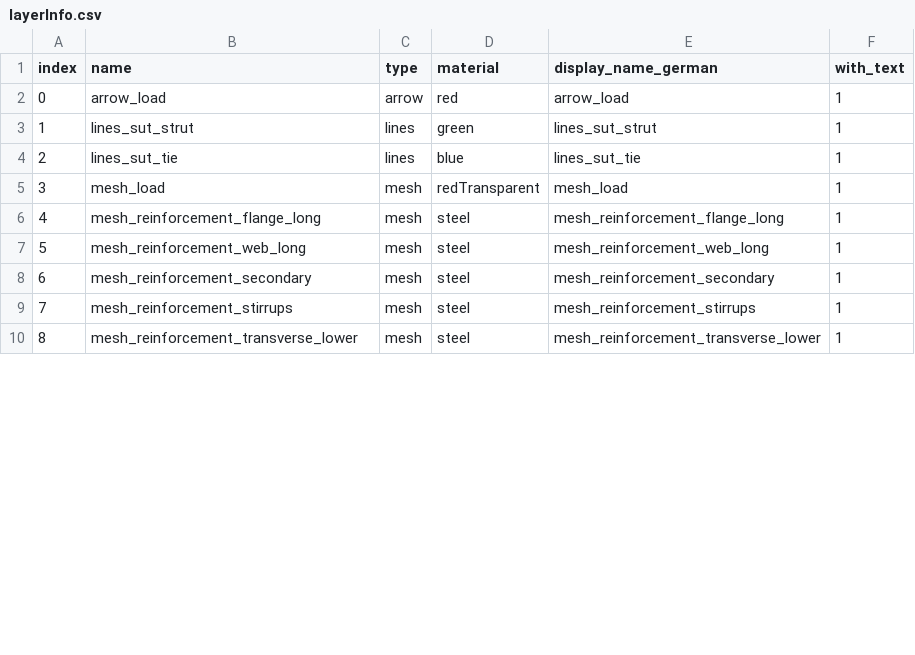
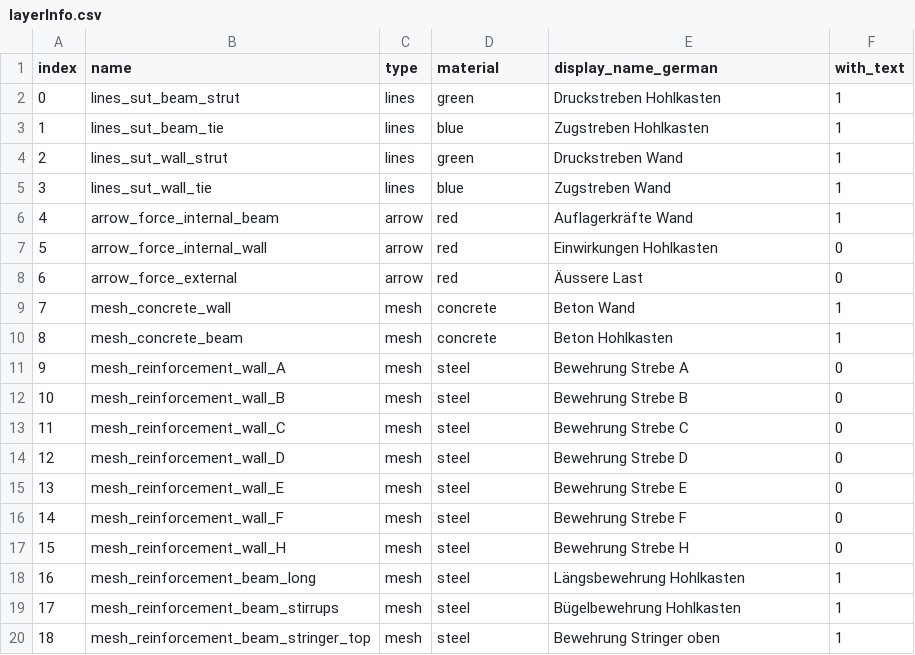
Before and after one commit to wenqian157/webServer, a CSV file: torsion/csv/layerInfo.csv, drawn as a sheet; only a part is shown; removed rows and columns are numbered as before the commit, all else as after; the diff covers the shown part only; the diff names each change by its address in the sheet, - before the commit and + after, or states it on an @@ line.

Commit message:
fix

```diff
--- a/torsion/csv/layerInfo.csv
+++ b/torsion/csv/layerInfo.csv
-row 2: 0 | arrow_load | arrow | red | arrow_load | 1
@@ column A (index) renumbered between rows 2 and 24 @@
-B2 (name): lines_sut_strut
+B2 (name): lines_sut_beam_strut
-E2 (display_name_german): lines_sut_strut
+E2 (display_name_german): Druckstreben Hohlkasten
-B3 (name): lines_sut_tie
+B3 (name): lines_sut_beam_tie
-E3 (display_name_german): lines_sut_tie
+E3 (display_name_german): Zugstreben Hohlkasten
+row 4: 2 | lines_sut_wall_strut | lines | green | Druckstreben Wand | 1
+row 5: 3 | lines_sut_wall_tie | lines | blue | Zugstreben Wand | 1
+row 6: 4 | arrow_force_internal_beam | arrow | red | Auflagerkräfte Wand | 1
+row 7: 5 | arrow_force_internal_wall | arrow | red | Einwirkungen Hohlkasten | 0
+row 8: 6 | arrow_force_external | arrow | red | Äussere Last | 0
-B9 (name): mesh_load
+B9 (name): mesh_concrete_wall
-D9 (material): redTransparent
+D9 (material): concrete
-E9 (display_name_german): mesh_load
+E9 (display_name_german): Beton Wand
-B10 (name): mesh_reinforcement_flange_long
+B10 (name): mesh_concrete_beam
-D10 (material): steel
+D10 (material): concrete
-E10 (display_name_german): mesh_reinforcement_flange_long
+E10 (display_name_german): Beton Hohlkasten
+row 11: 9 | mesh_reinforcement_wall_A | mesh | steel | Bewehrung Strebe A | 0
+row 12: 10 | mesh_reinforcement_wall_B | mesh | steel | Bewehrung Strebe B | 0
+row 13: 11 | mesh_reinforcement_wall_C | mesh | steel | Bewehrung Strebe C | 0
+row 14: 12 | mesh_reinforcement_wall_D | mesh | steel | Bewehrung Strebe D | 0
+row 15: 13 | mesh_reinforcement_wall_E | mesh | steel | Bewehrung Strebe E | 0
+row 16: 14 | mesh_reinforcement_wall_F | mesh | steel | Bewehrung Strebe F | 0
+row 17: 15 | mesh_reinforcement_wall_H | mesh | steel | Bewehrung Strebe H | 0
-B18 (name): mesh_reinforcement_web_long
+B18 (name): mesh_reinforcement_beam_long
-E18 (display_name_german): mesh_reinforcement_web_long
+E18 (display_name_german): Längsbewehrung Hohlkasten
-row 8: 6 | mesh_reinforcement_secondary | mesh | steel | mesh_reinforcement_secondary | 1
-B19 (name): mesh_reinforcement_stirrups
+B19 (name): mesh_reinforcement_beam_stirrups
-E19 (display_name_german): mesh_reinforcement_stirrups
+E19 (display_name_german): Bügelbewehrung Hohlkasten
-B20 (name): mesh_reinforcement_transverse_lower
+B20 (name): mesh_reinforcement_beam_stringer_top
-E20 (display_name_german): mesh_reinforcement_transverse_lower
+E20 (display_name_german): Bewehrung Stringer oben
```
Also changed, not shown: 4 removed rows and 10 edited cells elsewhere in this file.
